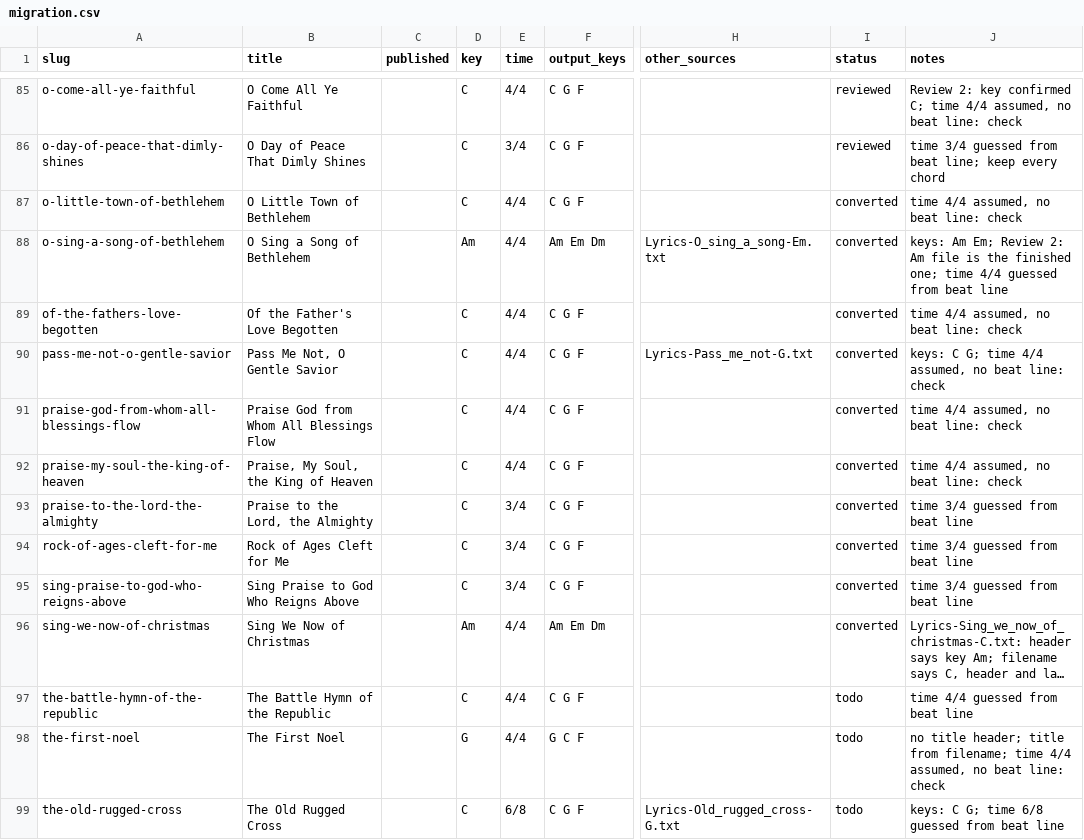
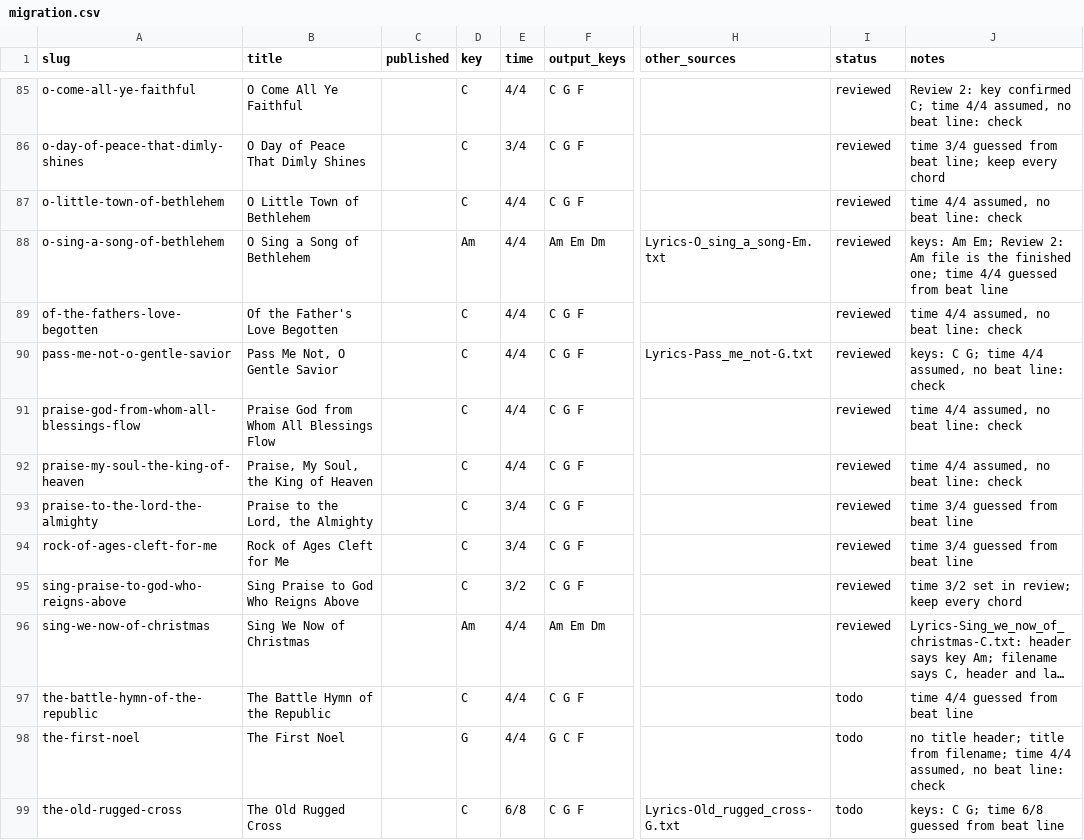
Before and after one commit to lipyeow/ukulele, a CSV file: wiki/migration.csv, drawn as a sheet; only a part is shown, gaps mark what is left out; long unchanged cells end in …; the diff names each change by its address in the sheet, - before the commit and + after, or states it on an @@ line.

```diff
--- a/wiki/migration.csv
+++ b/wiki/migration.csv
-I87:I96 (status): converted
+I87:I96 (status): reviewed
-E95 (time): 3/4
+E95 (time): 3/2
-J95 (notes): time 3/4 guessed from beat line
+J95 (notes): time 3/2 set in review; keep every chord
```
Also changed, not shown: 37 other files.
